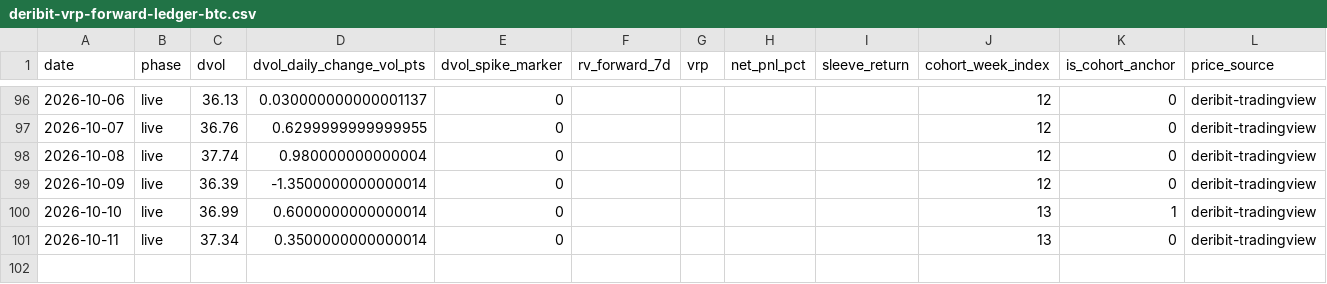
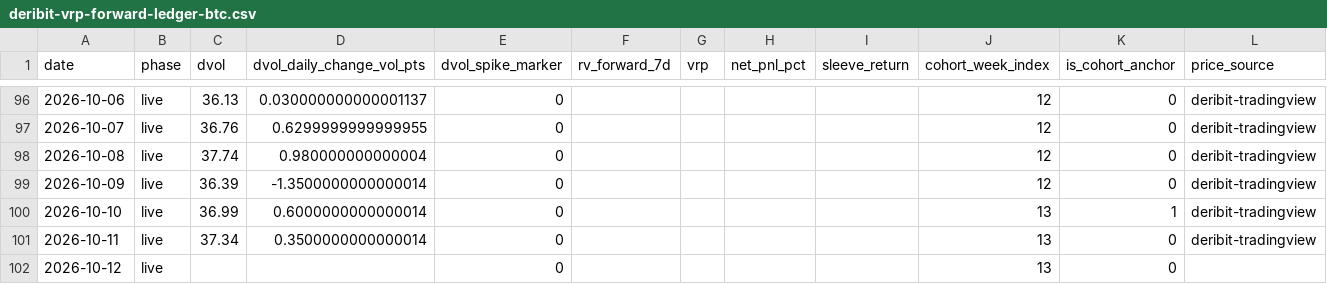
Before and after one commit to hasebe201114-cyber/trading-app-v2, a CSV file: research/EXP-OBS000037/10-result/forward/deribit-vrp-forward-ledger-btc.csv, drawn as a sheet; only a part is shown, gaps mark what is left out; the diff names each change by its address in the sheet, - before the commit and + after, or states it on an @@ line.

```diff
--- a/research/EXP-OBS000037/10-result/forward/deribit-vrp-forward-ledger-btc.csv
+++ b/research/EXP-OBS000037/10-result/forward/deribit-vrp-forward-ledger-btc.csv
+row 102: 2026-10-12 | live |  |  | 0 |  |  |  |  | 13 | 0
```
Also changed, not shown: 5 other files.
